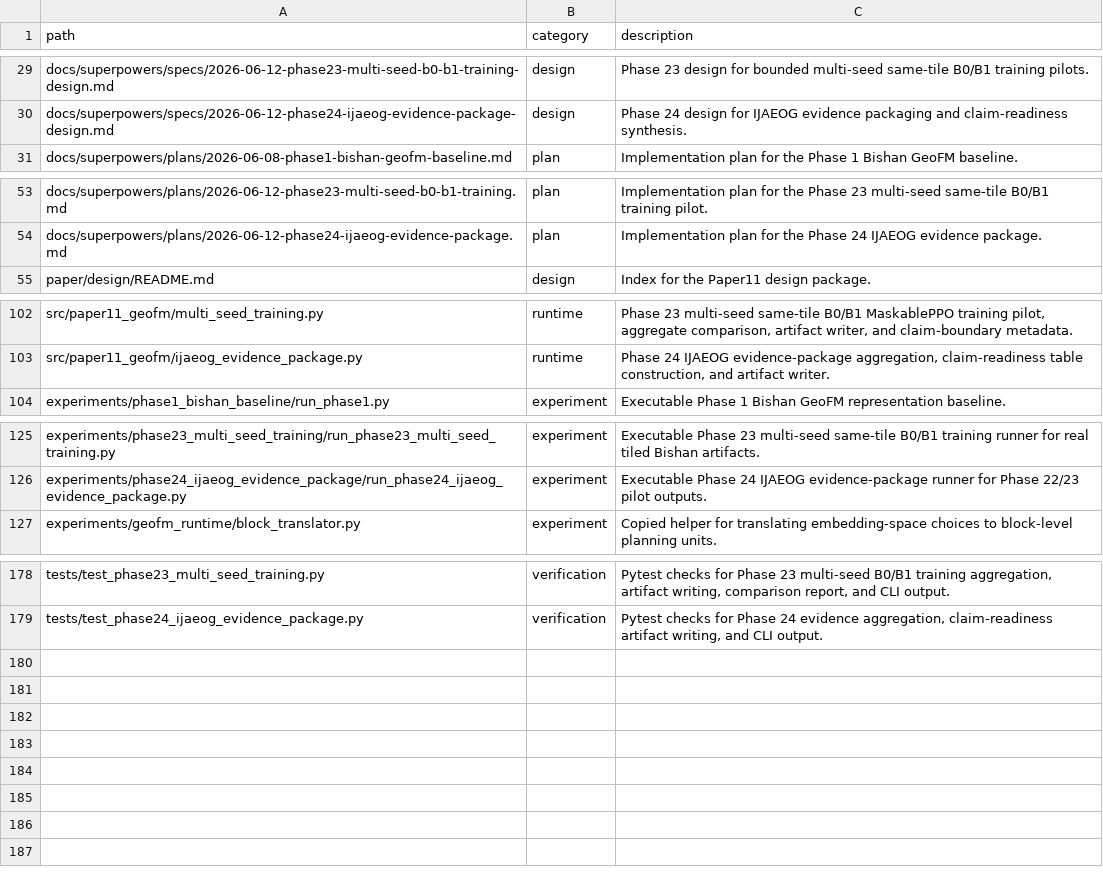
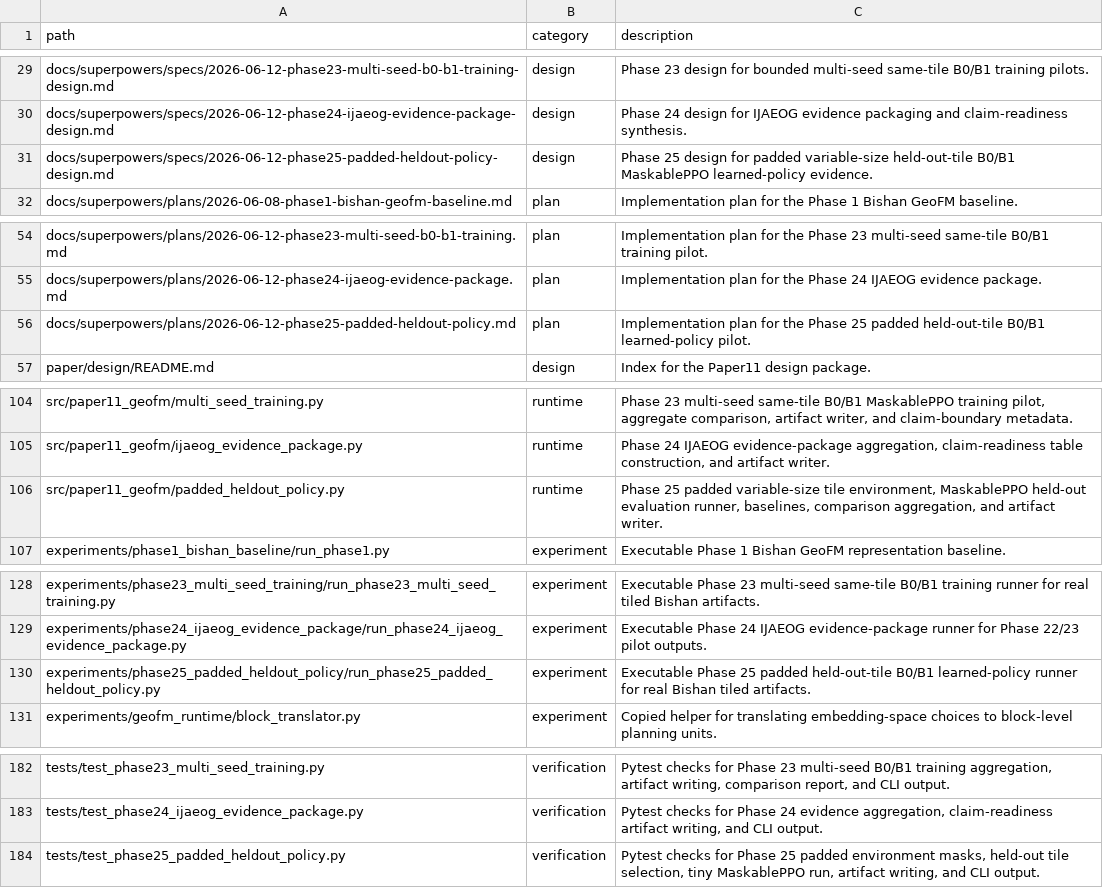
Before and after one commit to zhouning/paper11-geofm-farmland-suitability-rl, a TSV file: reproducibility/FILE_MANIFEST.tsv, drawn as a sheet; only a part is shown, gaps mark what is left out; the diff names each change by its address in the sheet, - before the commit and + after, or states it on an @@ line.

Commit message:
docs: add Phase 25 held-out policy reproduction notes

```diff
--- a/reproducibility/FILE_MANIFEST.tsv
+++ b/reproducibility/FILE_MANIFEST.tsv
+row 31: docs/superpowers/specs/2026-06-12-phase25-padded-heldout-policy-design.md | design | Phase 25 design for padded variable-size held-out-tile B0/B1 MaskablePPO learned-policy evidence.
+row 56: docs/superpowers/plans/2026-06-12-phase25-padded-heldout-policy.md | plan | Implementation plan for the Phase 25 padded held-out-tile B0/B1 learned-policy pilot.
+row 106: src/paper11_geofm/padded_heldout_policy.py | runtime | Phase 25 padded variable-size tile environment, MaskablePPO held-out evaluation runner, baselines, comparison aggregation, and artifact writer.
+row 130: experiments/phase25_padded_heldout_policy/run_phase25_padded_heldout_policy.py | experiment | Executable Phase 25 padded held-out-tile B0/B1 learned-policy runner for real Bishan tiled artifacts.
+row 184: tests/test_phase25_padded_heldout_policy.py | verification | Pytest checks for Phase 25 padded environment masks, held-out tile selection, tiny MaskablePPO run, artifact writing, and CLI output.
```
Also changed, not shown: 4 other files.
